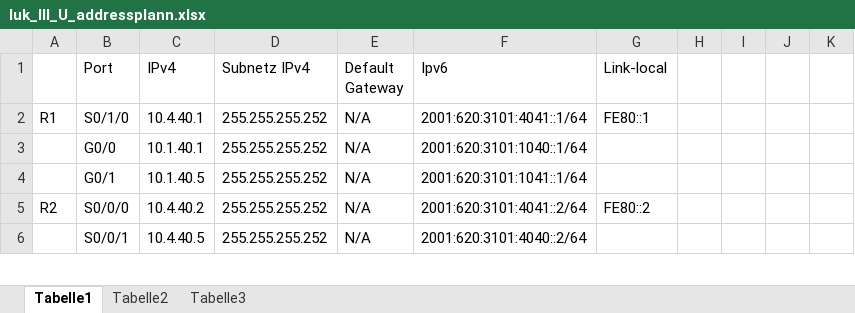
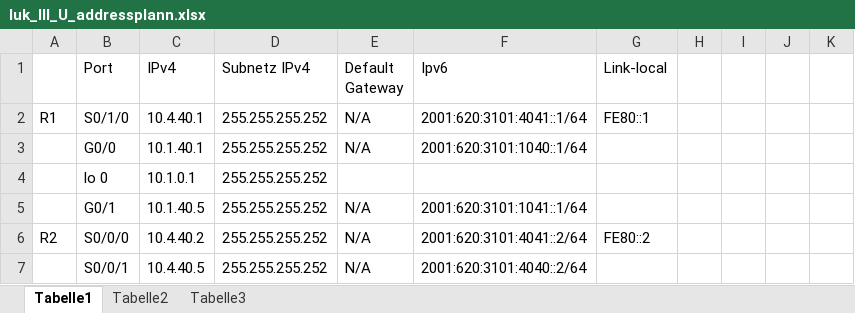
Before and after one commit to tschoch/Iuk_iii_Unternehmensnetzwerk, an Excel workbook: Iuk_III_U_addressplann.xlsx, sheet Tabelle1, drawn as a sheet; only a part is shown; values as stored, in another font and other column widths than the file's, no borders; the diff names each change by its address in the sheet, - before the commit and + after, or states it on an @@ line.

Commit message:
update

```diff
--- a/Iuk_III_U_addressplann.xlsx (sheet Tabelle1)
+++ b/Iuk_III_U_addressplann.xlsx (sheet Tabelle1)
+row 4:  | lo 0 | 10.1.0.1 | 255.255.255.252
```
